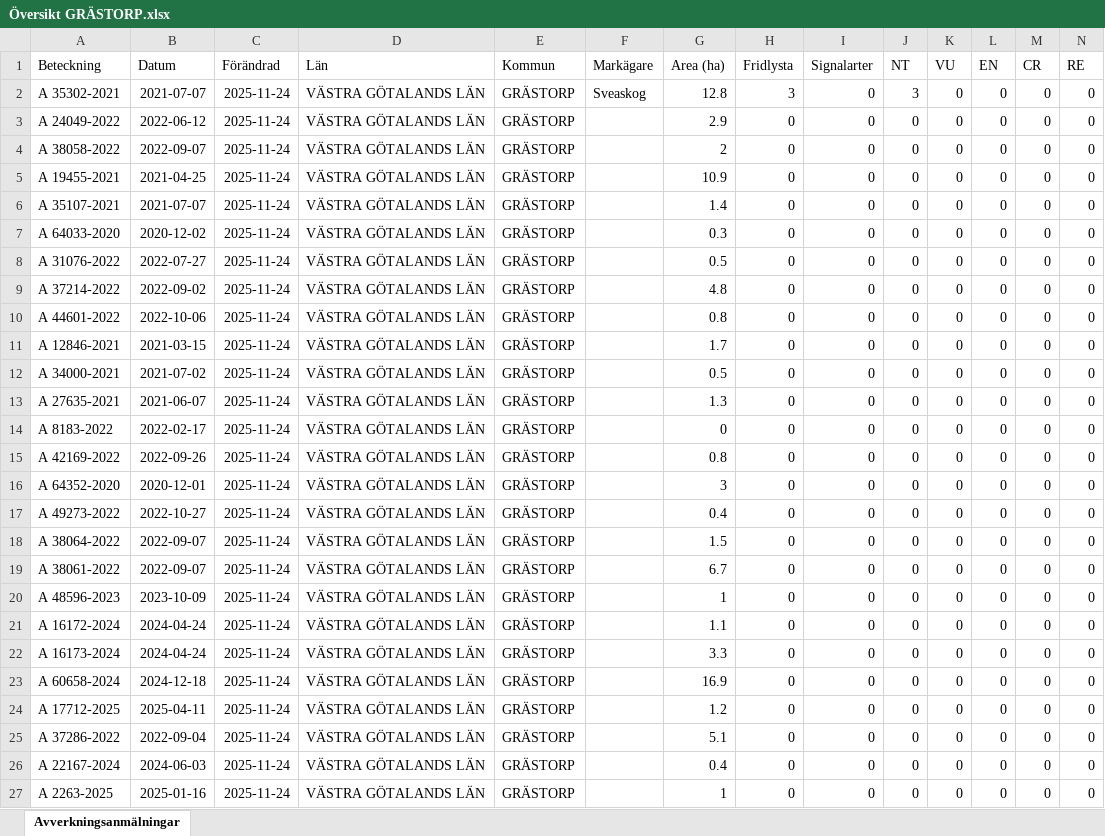
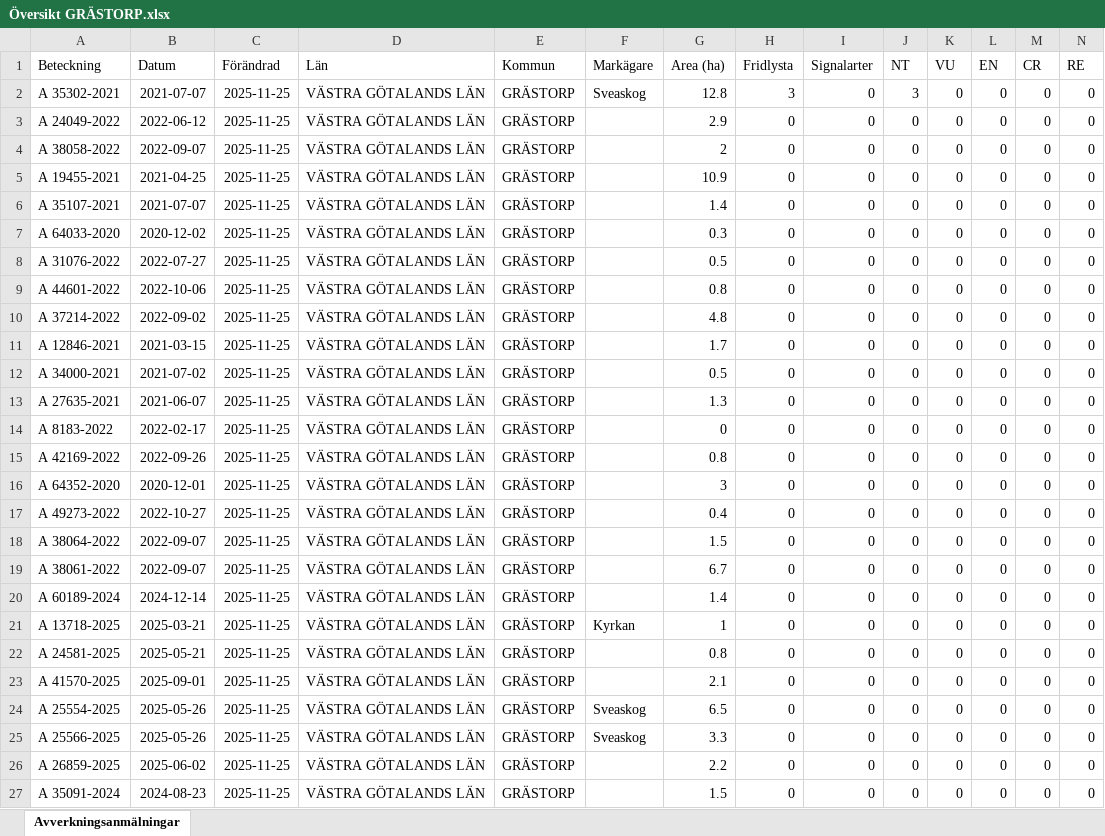
Before and after one commit to klasma/Logging_1444, an Excel workbook: Översikt GRÄSTORP.xlsx, sheet Avverkningsanmälningar, drawn as a sheet; only a part is shown; values as stored, in another font and other column widths than the file's, no borders; removed rows and columns are numbered as before the commit, all else as after; rows hold the shown columns only; the diff covers the shown part only; the diff names each change by its address in the sheet, - before the commit and + after, or states it on an @@ line.

```diff
--- a/Översikt GRÄSTORP.xlsx (sheet Avverkningsanmälningar)
+++ b/Översikt GRÄSTORP.xlsx (sheet Avverkningsanmälningar)
-C2:C8 (Förändrad): 2025-11-24
+C2:C8 (Förändrad): 2025-11-25
-row 9: A 37214-2022 | 2022-09-02 | 2025-11-24 | VÄSTRA GÖTALANDS LÄN | GRÄSTORP |  | 4.8 | 0 | 0 | 0 | 0 | 0 | 0 | 0
-C9 (Förändrad): 2025-11-24
+C9 (Förändrad): 2025-11-25
+row 10: A 37214-2022 | 2022-09-02 | 2025-11-25 | VÄSTRA GÖTALANDS LÄN | GRÄSTORP |  | 4.8 | 0 | 0 | 0 | 0 | 0 | 0 | 0
-C11:C27 (Förändrad): 2025-11-24
+C11:C27 (Förändrad): 2025-11-25
-A20 (Beteckning): A 48596-2023
+A20 (Beteckning): A 60189-2024
-B20 (Datum): 2023-10-09
+B20 (Datum): 2024-12-14
-G20 (Area (ha)): 1
+G20 (Area (ha)): 1.4
-A21 (Beteckning): A 16172-2024
+A21 (Beteckning): A 13718-2025
-B21 (Datum): 2024-04-24
+B21 (Datum): 2025-03-21
-F21 (Markägare): (empty)
+F21 (Markägare): Kyrkan
-G21 (Area (ha)): 1.1
+G21 (Area (ha)): 1
-A22 (Beteckning): A 16173-2024
+A22 (Beteckning): A 24581-2025
-B22 (Datum): 2024-04-24
+B22 (Datum): 2025-05-21
-G22 (Area (ha)): 3.3
+G22 (Area (ha)): 0.8
-A23 (Beteckning): A 60658-2024
+A23 (Beteckning): A 41570-2025
-B23 (Datum): 2024-12-18
+B23 (Datum): 2025-09-01
-G23 (Area (ha)): 16.9
+G23 (Area (ha)): 2.1
-A24 (Beteckning): A 17712-2025
+A24 (Beteckning): A 25554-2025
-B24 (Datum): 2025-04-11
+B24 (Datum): 2025-05-26
-F24:F25 (Markägare): (empty)
+F24:F25 (Markägare): Sveaskog
-G24 (Area (ha)): 1.2
+G24 (Area (ha)): 6.5
-A25 (Beteckning): A 37286-2022
+A25 (Beteckning): A 25566-2025
-B25 (Datum): 2022-09-04
+B25 (Datum): 2025-05-26
-G25 (Area (ha)): 5.1
+G25 (Area (ha)): 3.3
-A26 (Beteckning): A 22167-2024
+A26 (Beteckning): A 26859-2025
-B26 (Datum): 2024-06-03
+B26 (Datum): 2025-06-02
-G26 (Area (ha)): 0.4
+G26 (Area (ha)): 2.2
-A27 (Beteckning): A 2263-2025
+A27 (Beteckning): A 35091-2024
-B27 (Datum): 2025-01-16
+B27 (Datum): 2024-08-23
-G27 (Area (ha)): 1
+G27 (Area (ha)): 1.5
```
Also changed, not shown: other rows of this sheet, artfynd/A 35302-2021 artfynd.xlsx, 6 other files.
